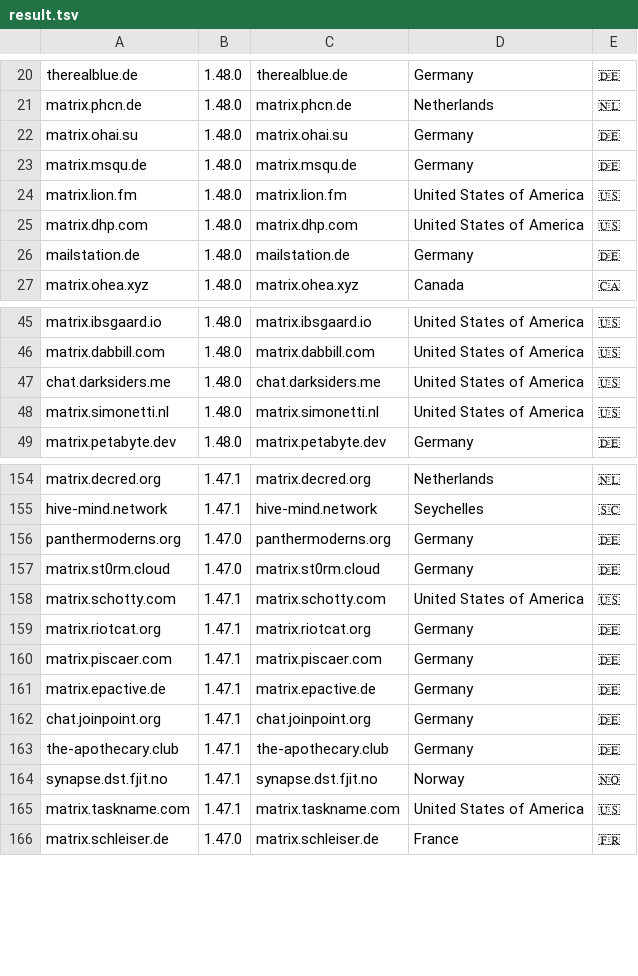
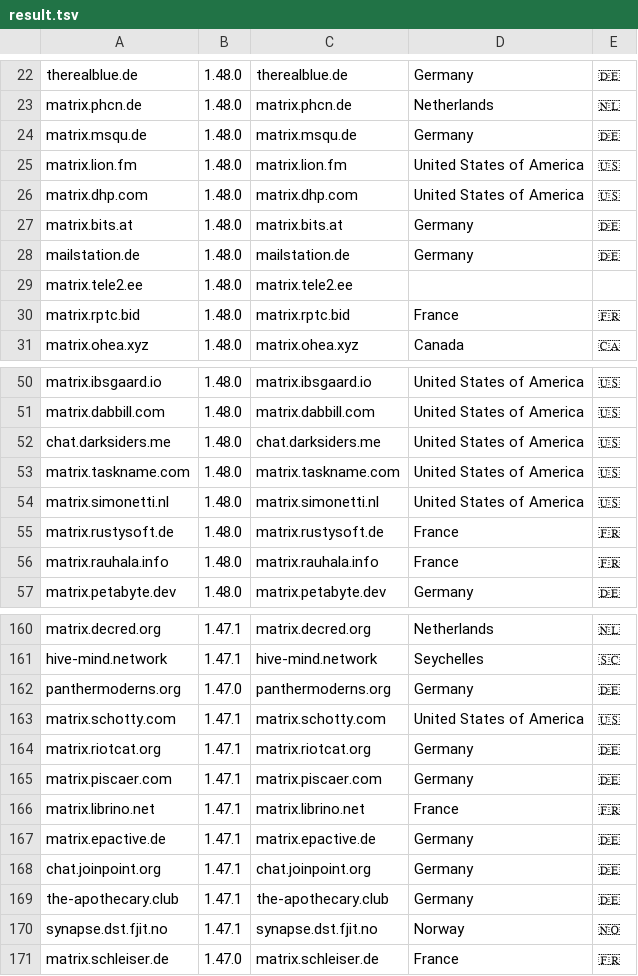
Before and after one commit to tatsumoto-ren/matrix, a TSV file: result.tsv, drawn as a sheet; only a part is shown, gaps mark what is left out; the diff covers the shown part only.

```diff
--- a/result.tsv
+++ b/result.tsv
@@ -21,3 +23,2 @@ therealblue.de	1.48.0	therealblue.de	Germany	🇩🇪
 matrix.phcn.de	1.48.0	matrix.phcn.de	Netherlands	🇳🇱
-matrix.ohai.su	1.48.0	matrix.ohai.su	Germany	🇩🇪
 matrix.msqu.de	1.48.0	matrix.msqu.de	Germany	🇩🇪
@@ -25,3 +26,6 @@ matrix.lion.fm	1.48.0	matrix.lion.fm	United States of America	🇺🇸
 matrix.dhp.com	1.48.0	matrix.dhp.com	United States of America	🇺🇸
+matrix.bits.at	1.48.0	matrix.bits.at	Germany	🇩🇪
 mailstation.de	1.48.0	mailstation.de	Germany	🇩🇪
+matrix.tele2.ee	1.48.0	matrix.tele2.ee		
+matrix.rptc.bid	1.48.0	matrix.rptc.bid	France	🇫🇷
 matrix.ohea.xyz	1.48.0	matrix.ohea.xyz	Canada	🇨🇦
@@ -47,3 +52,6 @@ matrix.dabbill.com	1.48.0	matrix.dabbill.com	United States of America	🇺🇸
 chat.darksiders.me	1.48.0	chat.darksiders.me	United States of America	🇺🇸
+matrix.taskname.com	1.48.0	matrix.taskname.com	United States of America	🇺🇸
 matrix.simonetti.nl	1.48.0	matrix.simonetti.nl	United States of America	🇺🇸
+matrix.rustysoft.de	1.48.0	matrix.rustysoft.de	France	🇫🇷
+matrix.rauhala.info	1.48.0	matrix.rauhala.info	France	🇫🇷
 matrix.petabyte.dev	1.48.0	matrix.petabyte.dev	Germany	🇩🇪
@@ -156,3 +162,2 @@ hive-mind.network	1.47.1	hive-mind.network	Seychelles	🇸🇨
 panthermoderns.org	1.47.0	panthermoderns.org	Germany	🇩🇪
-matrix.st0rm.cloud	1.47.0	matrix.st0rm.cloud	Germany	🇩🇪
 matrix.schotty.com	1.47.1	matrix.schotty.com	United States of America	🇺🇸
@@ -160,2 +165,3 @@ matrix.riotcat.org	1.47.1	matrix.riotcat.org	Germany	🇩🇪
 matrix.piscaer.com	1.47.1	matrix.piscaer.com	Germany	🇩🇪
+matrix.librino.net	1.47.1	matrix.librino.net	France	🇫🇷
 matrix.epactive.de	1.47.1	matrix.epactive.de	Germany	🇩🇪
@@ -164,3 +170,2 @@ the-apothecary.club	1.47.1	the-apothecary.club	Germany	🇩🇪
 synapse.dst.fjit.no	1.47.1	synapse.dst.fjit.no	Norway	🇳🇴
-matrix.taskname.com	1.47.1	matrix.taskname.com	United States of America	🇺🇸
 matrix.schleiser.de	1.47.0	matrix.schleiser.de	France	🇫🇷
```
Also changed, not shown: 5 added rows, 5 removed rows and 3 edited cells elsewhere in this file, 1 other file.
